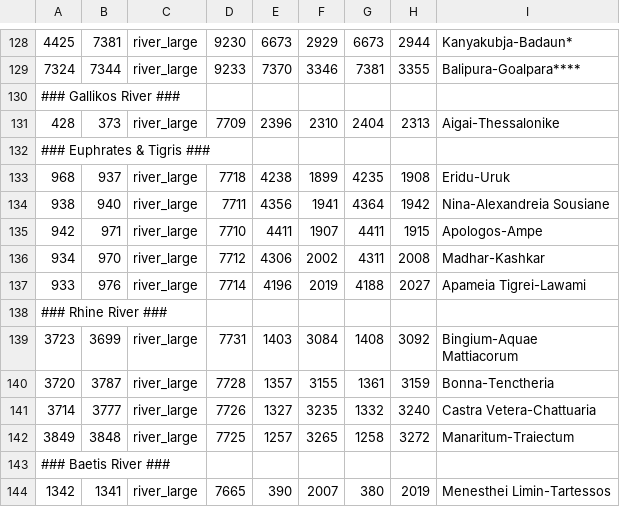
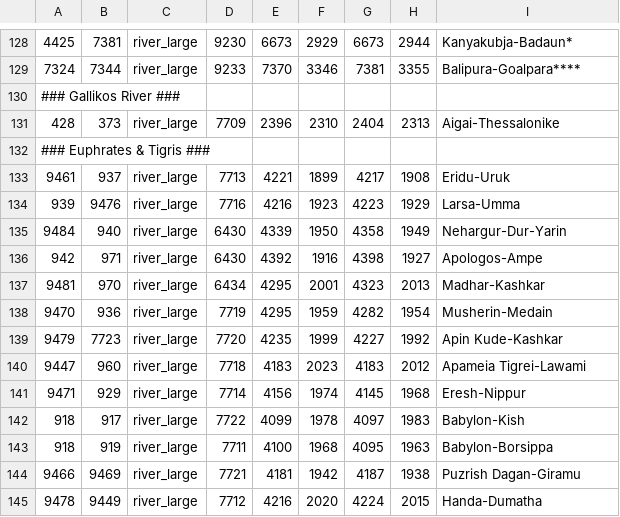
Before and after one commit to LinkLuver/Gift-of-the-Nile, a CSV file: map_data/adjacencies.csv, drawn as a sheet; only a part is shown, gaps mark what is left out; the shorter side is filled out with more unchanged rows; the diff covers the shown part only.

Commit message:
ASSYRIA and adjacencies in lower mesopotamia

```diff
--- a/map_data/adjacencies.csv
+++ b/map_data/adjacencies.csv
@@ -132,6 +132,14 @@
 ### Euphrates & Tigris ###
-968;937;river_large;7718;4238;1899;4235;1908;Eridu-Uruk
-938;940;river_large;7711;4356;1941;4364;1942;Nina-Alexandreia Sousiane
-942;971;river_large;7710;4411;1907;4411;1915;Apologos-Ampe
-934;970;river_large;7712;4306;2002;4311;2008;Madhar-Kashkar
-933;976;river_large;7714;4196;2019;4188;2027;Apameia Tigrei-Lawami
+9461;937;river_large;7713;4221;1899;4217;1908;Eridu-Uruk
+939;9476;river_large;7716;4216;1923;4223;1929;Larsa-Umma
+9484;940;river_large;6430;4339;1950;4358;1949;Nehargur-Dur-Yarin
+942;971;river_large;6430;4392;1916;4398;1927;Apologos-Ampe
+9481;970;river_large;6434;4295;2001;4323;2013;Madhar-Kashkar
+9470;936;river_large;7719;4295;1959;4282;1954;Musherin-Medain
+9479;7723;river_large;7720;4235;1999;4227;1992;Apin Kude-Kashkar
+9447;960;river_large;7718;4183;2023;4183;2012;Apameia Tigrei-Lawami
+9471;929;river_large;7714;4156;1974;4145;1968;Eresh-Nippur
+918;917;river_large;7722;4099;1978;4097;1983;Babylon-Kish
+918;919;river_large;7711;4100;1968;4095;1963;Babylon-Borsippa
+9466;9469;river_large;7721;4181;1942;4187;1938;Puzrish Dagan-Giramu
+9478;9449;river_large;7712;4216;2020;4224;2015;Handa-Dumatha
```
Also changed, not shown: 2 added rows elsewhere in this file, map_data/definition.csv, 17 other files.
